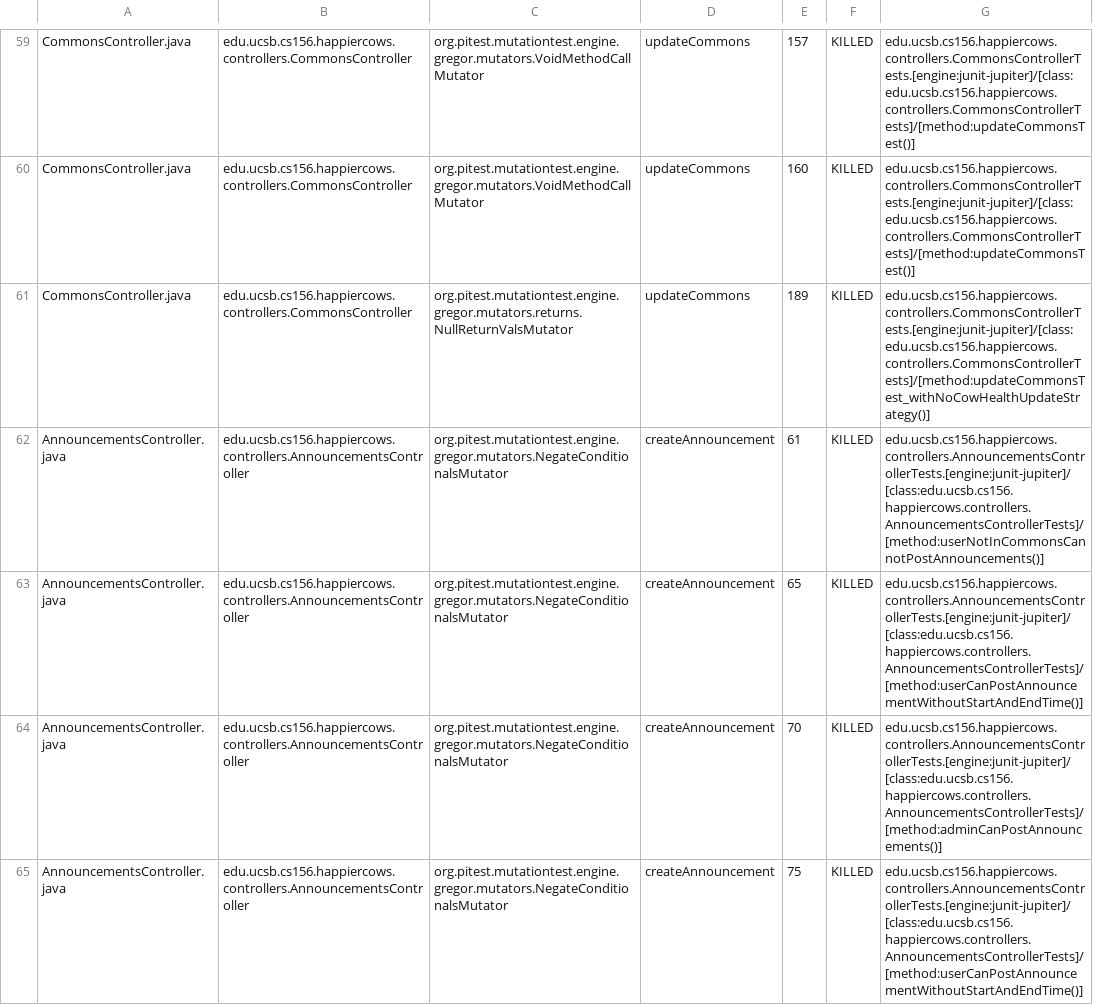
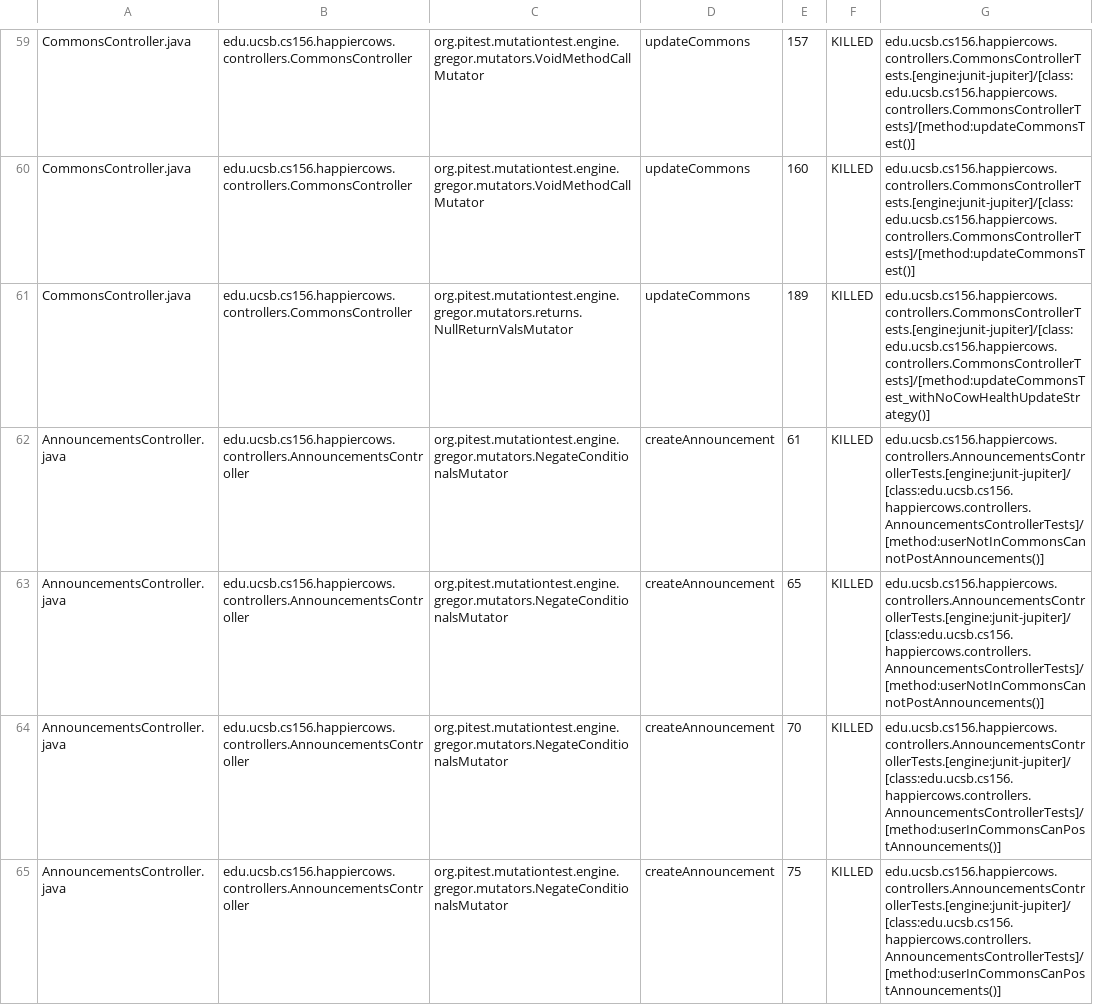
Before and after one commit to ucsb-cs156-f24/proj-happycows-f24-11, a CSV file: prs/28/pitest/mutations.csv, drawn as a sheet; only a part is shown, gaps mark what is left out; the diff covers the shown part only.

Commit message:
Deploying to gh-pages from @ ucsb-cs156-f24/proj-happycows-f24-11@8363a4a152e08ca9962b1c53f63785e3d749f180 🚀

```diff
--- a/prs/28/pitest/mutations.csv
+++ b/prs/28/pitest/mutations.csv
@@ -62,4 +62,4 @@ CommonsController.java,edu.ucsb.cs156.happiercows.controllers.CommonsController,
 AnnouncementsController.java,edu.ucsb.cs156.happiercows.controllers.AnnouncementsController,org.pitest.mutationtest.engine.gregor.mutators.NegateConditionalsMutator,createAnnouncement,61,KILLED,edu.ucsb.cs156.happiercows.controllers.AnnouncementsControllerTests.[engine:junit-jupiter]/[class:edu.ucsb.cs156.happiercows.controllers.AnnouncementsControllerTests]/[method:userNotInCommonsCannotPostAnnouncements()]
-AnnouncementsController.java,edu.ucsb.cs156.happiercows.controllers.AnnouncementsController,org.pitest.mutationtest.engine.gregor.mutators.NegateConditionalsMutator,createAnnouncement,65,KILLED,edu.ucsb.cs156.happiercows.controllers.AnnouncementsControllerTests.[engine:junit-jupiter]/[class:edu.ucsb.cs156.happiercows.controllers.AnnouncementsControllerTests]/[method:userCanPostAnnouncementWithoutStartAndEndTime()]
-AnnouncementsController.java,edu.ucsb.cs156.happiercows.controllers.AnnouncementsController,org.pitest.mutationtest.engine.gregor.mutators.NegateConditionalsMutator,createAnnouncement,70,KILLED,edu.ucsb.cs156.happiercows.controllers.AnnouncementsControllerTests.[engine:junit-jupiter]/[class:edu.ucsb.cs156.happiercows.controllers.AnnouncementsControllerTests]/[method:adminCanPostAnnouncements()]
-AnnouncementsController.java,edu.ucsb.cs156.happiercows.controllers.AnnouncementsController,org.pitest.mutationtest.engine.gregor.mutators.NegateConditionalsMutator,createAnnouncement,75,KILLED,edu.ucsb.cs156.happiercows.controllers.AnnouncementsControllerTests.[engine:junit-jupiter]/[class:edu.ucsb.cs156.happiercows.controllers.AnnouncementsControllerTests]/[method:userCanPostAnnouncementWithoutStartAndEndTime()]
+AnnouncementsController.java,edu.ucsb.cs156.happiercows.controllers.AnnouncementsController,org.pitest.mutationtest.engine.gregor.mutators.NegateConditionalsMutator,createAnnouncement,65,KILLED,edu.ucsb.cs156.happiercows.controllers.AnnouncementsControllerTests.[engine:junit-jupiter]/[class:edu.ucsb.cs156.happiercows.controllers.AnnouncementsControllerTests]/[method:userNotInCommonsCannotPostAnnouncements()]
+AnnouncementsController.java,edu.ucsb.cs156.happiercows.controllers.AnnouncementsController,org.pitest.mutationtest.engine.gregor.mutators.NegateConditionalsMutator,createAnnouncement,70,KILLED,edu.ucsb.cs156.happiercows.controllers.AnnouncementsControllerTests.[engine:junit-jupiter]/[class:edu.ucsb.cs156.happiercows.controllers.AnnouncementsControllerTests]/[method:userInCommonsCanPostAnnouncements()]
+AnnouncementsController.java,edu.ucsb.cs156.happiercows.controllers.AnnouncementsController,org.pitest.mutationtest.engine.gregor.mutators.NegateConditionalsMutator,createAnnouncement,75,KILLED,edu.ucsb.cs156.happiercows.controllers.AnnouncementsControllerTests.[engine:junit-jupiter]/[class:edu.ucsb.cs156.happiercows.controllers.AnnouncementsControllerTests]/[method:userInCommonsCanPostAnnouncements()]
```
Also changed, not shown: 3 added rows, 1 removed row and 29 edited cells elsewhere in this file, 52 other files.
